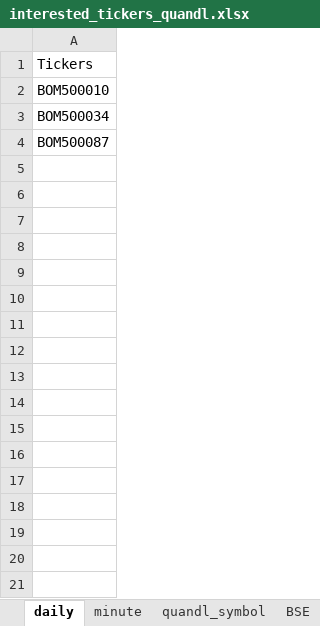
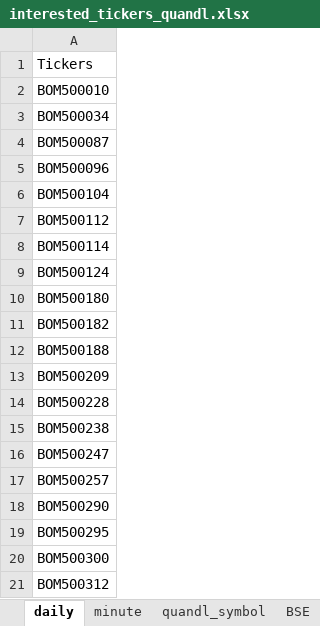
Before and after one commit to saeed349/Dash-Multi-Page-App-Template, an Excel workbook: Storage/minio/storage/airflow-files/interested_tickers_quandl.xlsx, sheet daily, drawn as a sheet; values as stored, in another font and other column widths than the file's, no borders; the diff names each change by its address in the sheet, - before the commit and + after, or states it on an @@ line.

Commit message:
Update: Checked for 20 tickers in BSE

```diff
--- a/Storage/minio/storage/airflow-files/interested_tickers_quandl.xlsx (sheet daily)
+++ b/Storage/minio/storage/airflow-files/interested_tickers_quandl.xlsx (sheet daily)
+row 5: BOM500096
+row 6: BOM500104
+row 7: BOM500112
+row 8: BOM500114
+row 9: BOM500124
+row 10: BOM500180
+row 11: BOM500182
+row 12: BOM500188
+row 13: BOM500209
+row 14: BOM500228
+row 15: BOM500238
+row 16: BOM500247
+row 17: BOM500257
+row 18: BOM500290
+row 19: BOM500295
+row 20: BOM500300
+row 21: BOM500312
```
Also changed, not shown: 16 other files.
